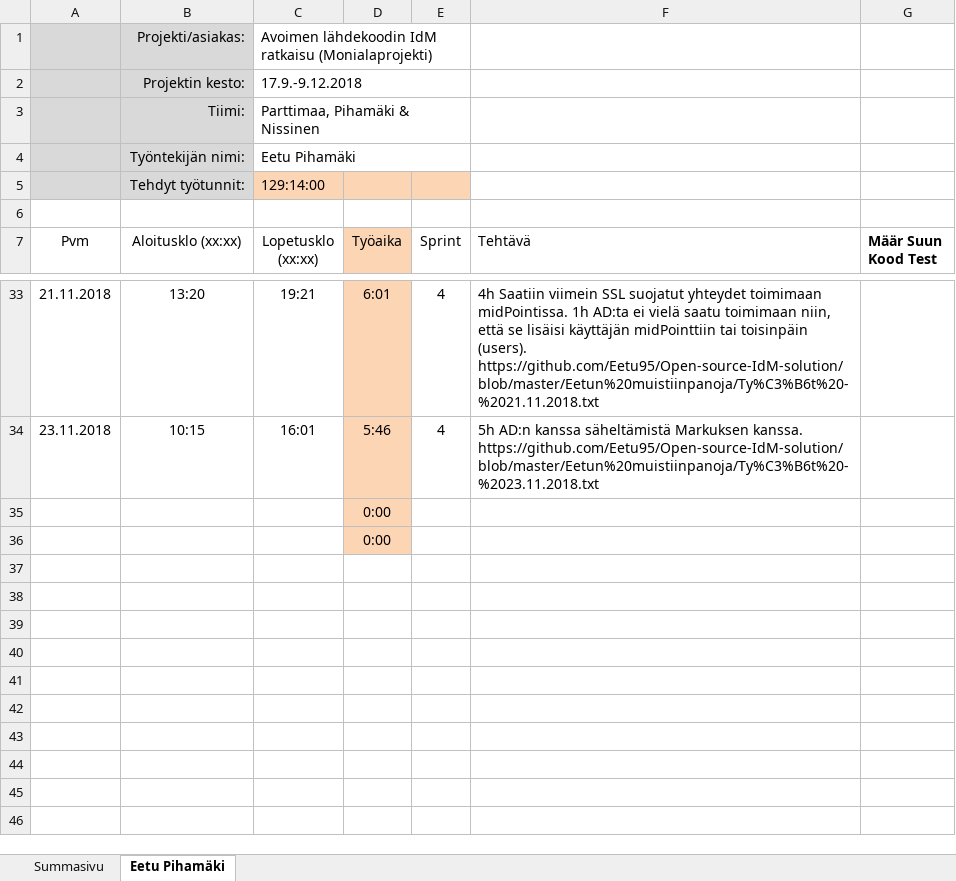
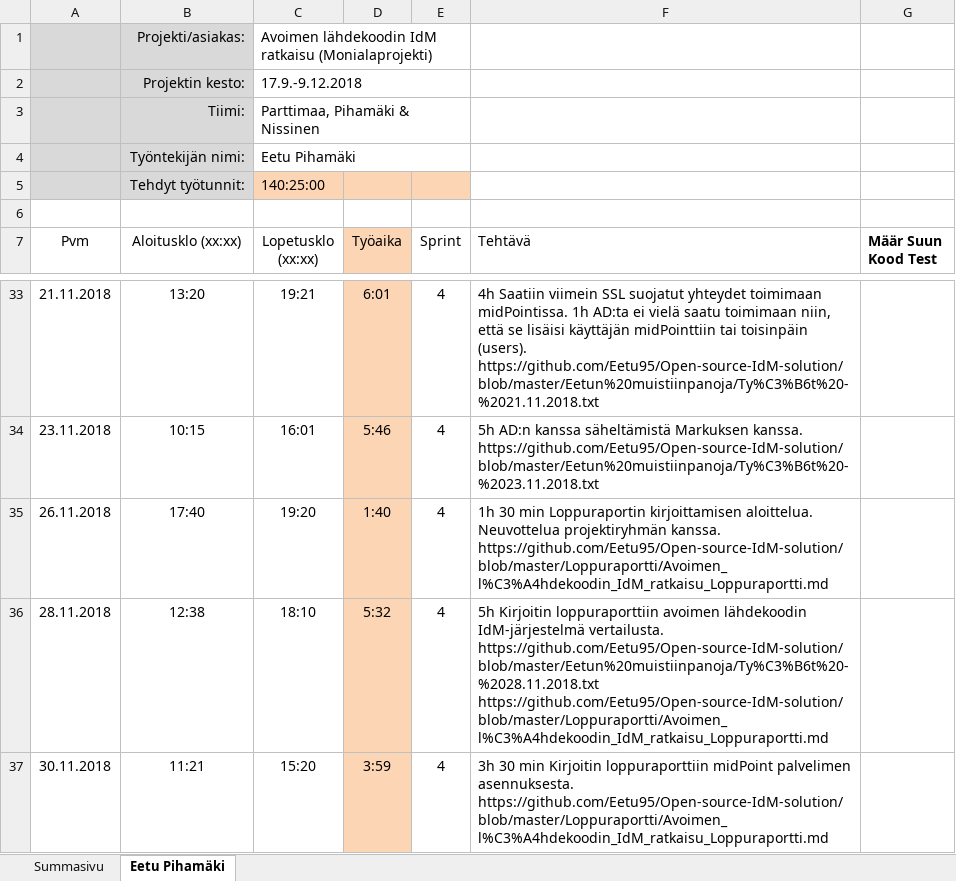
Before and after one commit to Eetu95/Open-source-IdM-solution, an Excel workbook: Työaikakirjanpidot/Työaikakirjanpito - Eetu Pihamäki.xlsx, sheet Eetu Pihamäki, drawn as a sheet; only a part is shown, gaps mark what is left out; values as stored, in another font and other column widths than the file's, no borders; table styles not drawn; removed rows and columns are numbered as before the commit, all else as after; the diff names each change by its address in the sheet, - before the commit and + after, or states it on an @@ line.

Commit message:
Add files via upload

```diff
--- a/Työaikakirjanpidot/Työaikakirjanpito - Eetu Pihamäki.xlsx (sheet Eetu Pihamäki)
+++ b/Työaikakirjanpidot/Työaikakirjanpito - Eetu Pihamäki.xlsx (sheet Eetu Pihamäki)
-C5 (Lopetusklo (xx:xx)): 129:14:00
+C5 (Lopetusklo (xx:xx)): 140:25:00
-row 35:  |  |  | 0:00
-row 36:  |  |  | 0:00
+row 35: 26.11.2018 | 17:40 | 19:20 | 1:40 | 4 | 1h 30 min Loppuraportin kirjoittamisen aloittelua. Neuvottelua projektiryhmän kanssa. https://github.com/Eetu95/Open-source-IdM-solution/blob/master/Loppuraportti/Avoimen_l%C3%A4hdekoodin_IdM_ratkaisu_Loppuraportti.md
+row 36: 28.11.2018 | 12:38 | 18:10 | 5:32 | 4 | 5h Kirjoitin loppuraporttiin avoimen lähdekoodin IdM-järjestelmä vertailusta. https://github.com/Eetu95/Open-source-IdM-solution/blob/master/Eetun%20muistiinpanoja/Ty%C3%B6t%20-%2028.11.2018.txt https://github.com/Eetu95/Open-source-IdM-solution/blob/master/Loppuraportti/Avoimen_l%C3%A4hdekoodin_IdM_ratkaisu_Loppuraportti.md
+row 37: 30.11.2018 | 11:21 | 15:20 | 3:59 | 4 | 3h 30 min Kirjoitin loppuraporttiin midPoint palvelimen asennuksesta. https://github.com/Eetu95/Open-source-IdM-solution/blob/master/Loppuraportti/Avoimen_l%C3%A4hdekoodin_IdM_ratkaisu_Loppuraportti.md
```
Also changed, not shown: sheet Summasivu.
